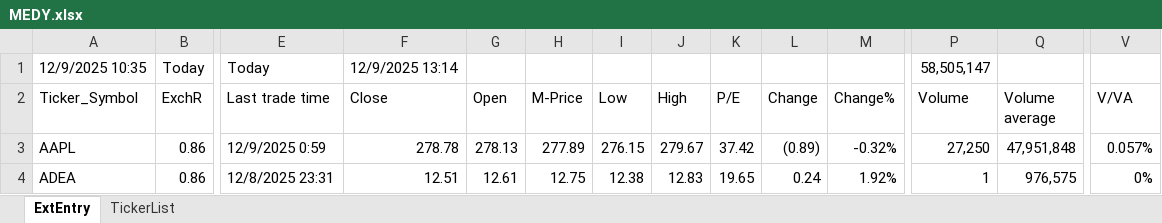
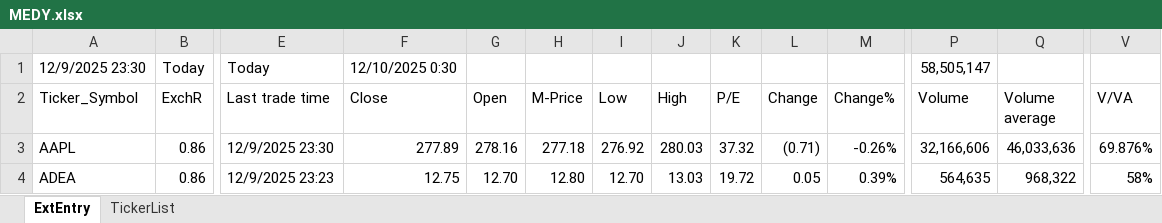
Before and after one commit to KostaDY/NikyClean, an Excel workbook: MEDY.xlsx, sheet ExtEntry, drawn as a sheet; only a part is shown, gaps mark what is left out; values as stored, in another font and other column widths than the file's, no cell formats; conditional formats and table styles not drawn; the diff covers the shown part only; the diff names each change by its address in the sheet, - before the commit and + after, or states it on an @@ line.

Commit message:
Arch 9/12 over 4/12 Trapper, Vonn, EOAN, extract tables from NewTrader

```diff
--- a/MEDY.xlsx (sheet ExtEntry)
+++ b/MEDY.xlsx (sheet ExtEntry)
-A1 (Ticker_Symbol): 12/9/2025 10:35
+A1 (Ticker_Symbol): 12/9/2025 23:30
-F1 (Close): 12/9/2025 13:14
+F1 (Close): 12/10/2025 0:30
-E3 (Last trade time): 12/9/2025 0:59
+E3 (Last trade time): 12/9/2025 23:30
-F3 (Close): 278.78
+F3 (Close): 277.89
-G3 (Open): 278.13
+G3 (Open): 278.16
-H3 (M-Price): 277.89
+H3 (M-Price): 277.18
-I3 (Low): 276.15
+I3 (Low): 276.92
-J3 (High): 279.67
+J3 (High): 280.03
-K3 (P/E): 37.42
+K3 (P/E): 37.32
-L3 (Change): (0.89)
+L3 (Change): (0.71)
-M3 (Change%): -0.32%
+M3 (Change%): -0.26%
-P3 (Volume): 27,250
+P3 (Volume): 32,166,606
-Q3 (Volume average): 47,951,848
+Q3 (Volume average): 46,033,636
-V3 (V/VA): 0.057%
+V3 (V/VA): 69.876%
-E4 (Last trade time): 12/8/2025 23:31
+E4 (Last trade time): 12/9/2025 23:23
-F4 (Close): 12.51
+F4 (Close): 12.75
-G4 (Open): 12.61
+G4 (Open): 12.70
-H4 (M-Price): 12.75
+H4 (M-Price): 12.80
-I4 (Low): 12.38
+I4 (Low): 12.70
-J4 (High): 12.83
+J4 (High): 13.03
-K4 (P/E): 19.65
+K4 (P/E): 19.72
-L4 (Change): 0.24
+L4 (Change): 0.05
-M4 (Change%): 1.92%
+M4 (Change%): 0.39%
-P4 (Volume): 1
+P4 (Volume): 564,635
-Q4 (Volume average): 976,575
+Q4 (Volume average): 968,322
-V4 (V/VA): 0%
+V4 (V/VA): 58%
```
Also changed, not shown: 955 edited cells elsewhere in this sheet, cell formats, 1 other file.
